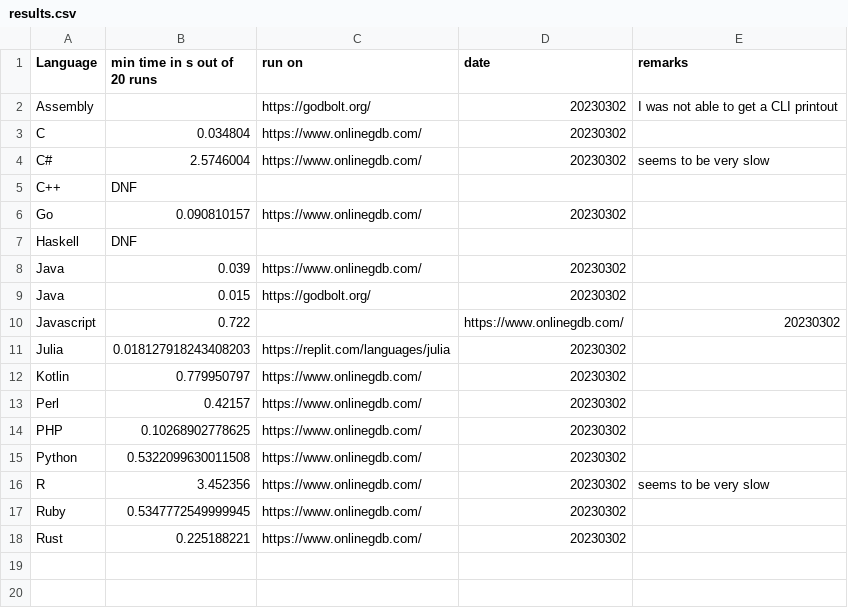
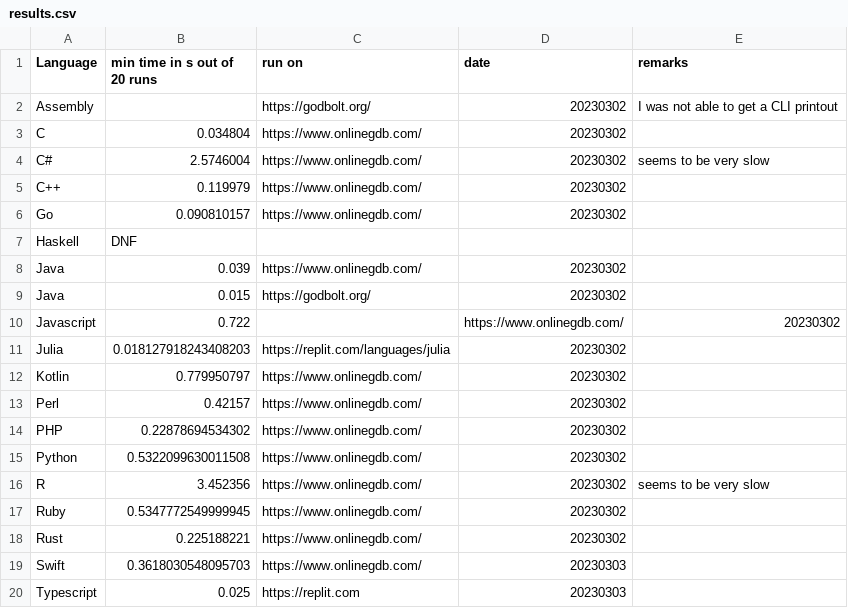
Before and after one commit to alphakilo11/Performance, a CSV file: prime_numbers/min_time/results.csv, drawn as a sheet.

Commit message:
Update results.csv

```diff
--- a/prime_numbers/min_time/results.csv
+++ b/prime_numbers/min_time/results.csv
@@ -4,3 +4,3 @@ C;0.034804;https://www.onlinegdb.com/;20230302;
 C#;2.5746004;https://www.onlinegdb.com/;20230302;seems to be very slow
-C++;DNF;;;
+C++;0.119979;https://www.onlinegdb.com/;20230302;
 Go;0.090810157;https://www.onlinegdb.com/;20230302;
@@ -13,3 +13,3 @@ Kotlin;0.779950797;https://www.onlinegdb.com/;20230302;
 Perl;0.42157;https://www.onlinegdb.com/;20230302;
-PHP;0.10268902778625;https://www.onlinegdb.com/;20230302;
+PHP;0.22878694534302;https://www.onlinegdb.com/;20230302;
 Python;0.5322099630011508;https://www.onlinegdb.com/;20230302;
@@ -18 +18,3 @@ Ruby;0.5347772549999945;https://www.onlinegdb.com/;20230302;
 Rust;0.225188221;https://www.onlinegdb.com/;20230302;
+Swift;0.3618030548095703;https://www.onlinegdb.com/;20230303;
+Typescript;0.025;https://replit.com;20230303;
```
